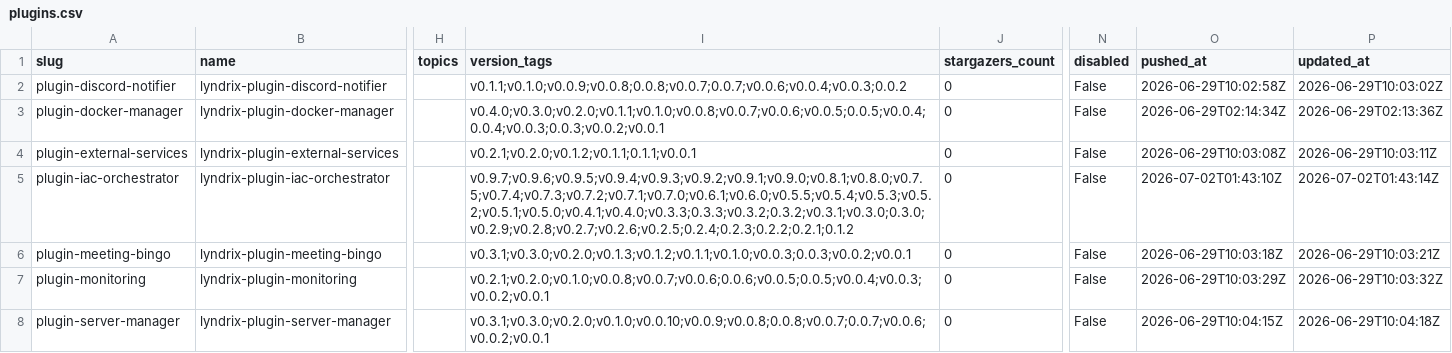
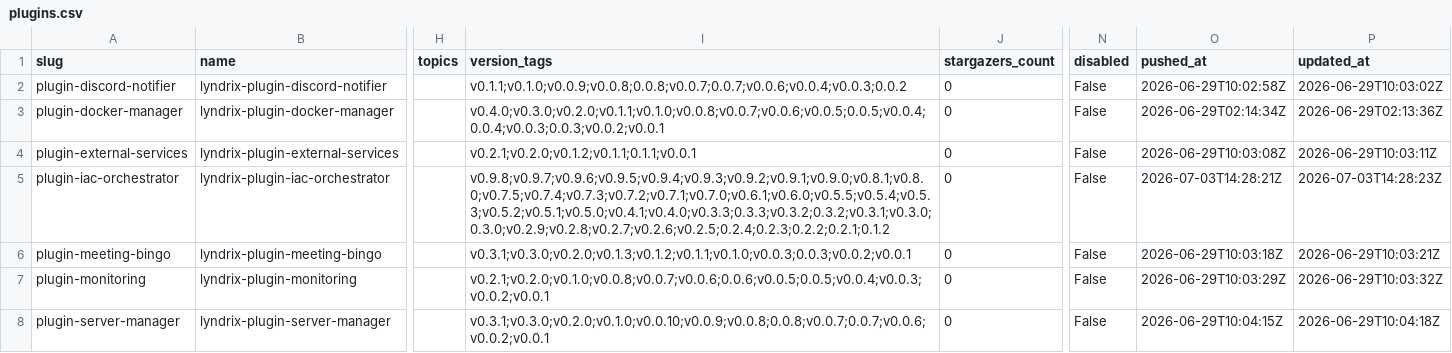
Before and after one commit to lyndrix-platform/lyndrix-plugin-collection, a CSV file: plugin-directory/plugins.csv, drawn as a sheet; only a part is shown, gaps mark what is left out; the diff names each change by its address in the sheet, - before the commit and + after, or states it on an @@ line.

```diff
--- a/plugin-directory/plugins.csv
+++ b/plugin-directory/plugins.csv
-I5 (version_tags): v0.9.7;v0.9.6;v0.9.5;v0.9.4;v0.9.3;v0.9.2;v0.9.1;v0.9.0;v0.8.1;v0.8.0;v0.7.5;v0.7.4;v0.7.3;v0.7.2;v0.7.1;v0.7.0;v0.6.1;v0.6.0;v0.5.5;v0.5.4;v0.5.3;v0.5.2;v0.5.1;v0.5.0;v0.4.1;v0.4.0;v0.3.3;0.3.3;v0.3.2;0.3.2;v0.3.1;v0.3.0;0.3.0;v0.2.9;v0.2.8;v0.2.7;v0.2.6;v0.2.5;0.2.4;0.2.3;0.2.2;0.2.1;0.1.2
+I5 (version_tags): v0.9.8;v0.9.7;v0.9.6;v0.9.5;v0.9.4;v0.9.3;v0.9.2;v0.9.1;v0.9.0;v0.8.1;v0.8.0;v0.7.5;v0.7.4;v0.7.3;v0.7.2;v0.7.1;v0.7.0;v0.6.1;v0.6.0;v0.5.5;v0.5.4;v0.5.3;v0.5.2;v0.5.1;v0.5.0;v0.4.1;v0.4.0;v0.3.3;0.3.3;v0.3.2;0.3.2;v0.3.1;v0.3.0;0.3.0;v0.2.9;v0.2.8;v0.2.7;v0.2.6;v0.2.5;0.2.4;0.2.3;0.2.2;0.2.1;0.1.2
-O5 (pushed_at): 2026-07-02T01:43:10Z
+O5 (pushed_at): 2026-07-03T14:28:21Z
-P5 (updated_at): 2026-07-02T01:43:14Z
+P5 (updated_at): 2026-07-03T14:28:23Z
```
Also changed, not shown: 1 other file.
